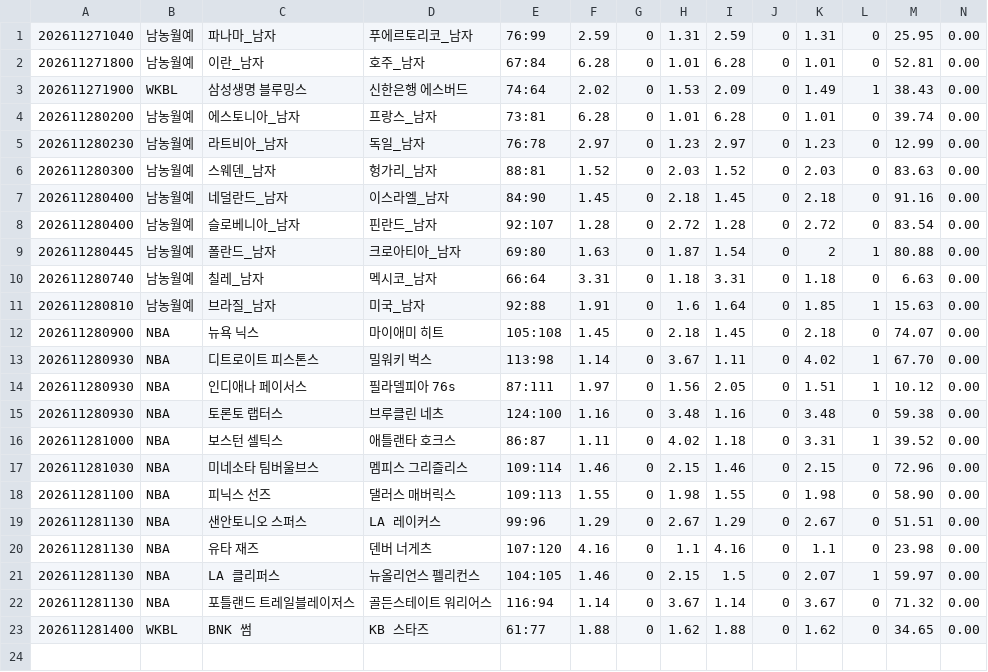
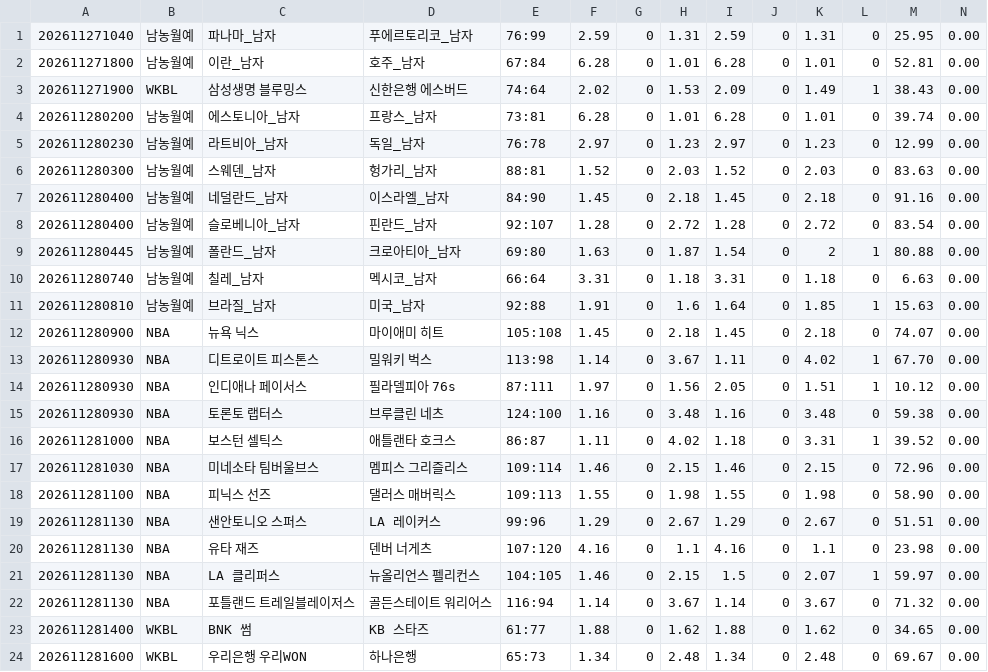
Before and after one commit to minhu8238/odds-lens, a CSV file: data/history_new/260141/oupair_basketball.csv, drawn as a sheet; only a part is shown; rows hold the shown columns only; the diff names each change by its address in the sheet, - before the commit and + after, or states it on an @@ line.

```diff
--- a/data/history_new/260141/oupair_basketball.csv
+++ b/data/history_new/260141/oupair_basketball.csv
+row 24: 202611281600 | WKBL | 우리은행 우리WON | 하나은행 | 65:73 | 1.34 | 0 | 2.48 | 1.34 | 0 | 2.48 | 0 | 69.67 | 0.00
```
Also changed, not shown: data/history_new/260141/oupair_soccer.csv, data/history_new/260141/oupair_volleyball.csv, 27 other files.
